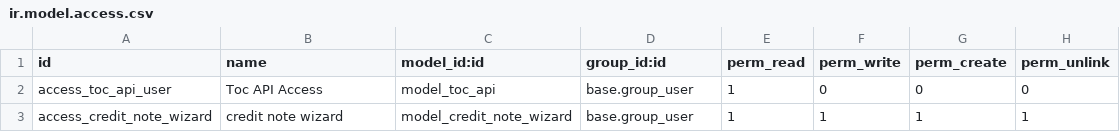
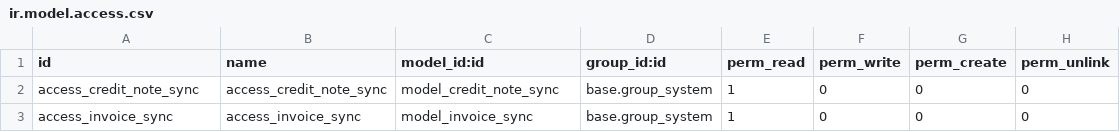
Before and after one commit to erpgap/toc_online_odoo, a CSV file: toc_invoice/security/ir.model.access.csv, drawn as a sheet.

Commit message:
[ADD] invoice synchronization

```diff
--- a/toc_invoice/security/ir.model.access.csv
+++ b/toc_invoice/security/ir.model.access.csv
@@ -1,3 +1,3 @@
 id,name,model_id:id,group_id:id,perm_read,perm_write,perm_create,perm_unlink
-access_toc_api_user,Toc API Access,model_toc_api,base.group_user,1,0,0,0
-access_credit_note_wizard,credit note wizard,model_credit_note_wizard,base.group_user,1,1,1,1
+access_credit_note_sync,access_credit_note_sync,model_credit_note_sync,base.group_system,1,0,0,0
+access_invoice_sync,access_invoice_sync,model_invoice_sync,base.group_system,1,0,0,0
```
Also changed, not shown: 5 other files.
